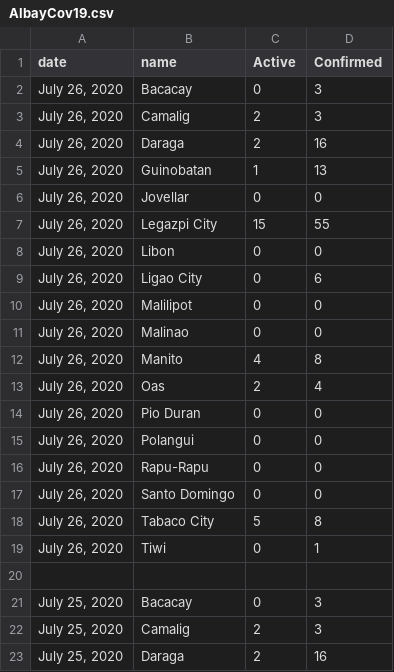
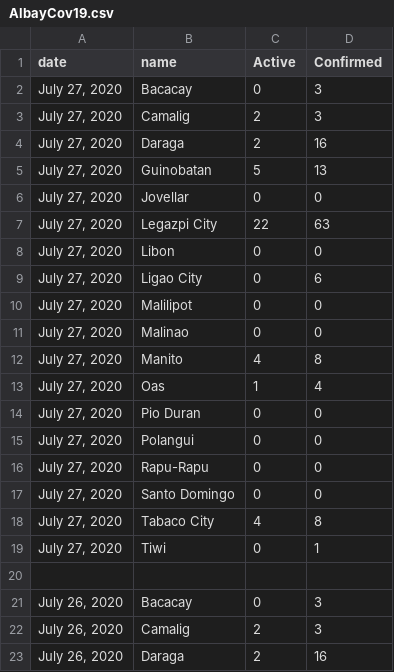
Before and after one commit to jmbangate/jmbangate.github.io, a CSV file: covid/prov/Albay/AlbayCov19.csv, drawn as a sheet; only a part is shown; the shorter side is filled out with more unchanged rows; the diff names each change by its address in the sheet, - before the commit and + after, or states it on an @@ line.

```diff
--- a/covid/prov/Albay/AlbayCov19.csv
+++ b/covid/prov/Albay/AlbayCov19.csv
+row 2: July 27, 2020 | Bacacay | 0 | 3
+row 3: July 27, 2020 | Camalig | 2 | 3
+row 4: July 27, 2020 | Daraga | 2 | 16
+row 5: July 27, 2020 | Guinobatan | 5 | 13
+row 6: July 27, 2020 | Jovellar | 0 | 0
+row 7: July 27, 2020 | Legazpi City | 22 | 63
+row 8: July 27, 2020 | Libon | 0 | 0
+row 9: July 27, 2020 | Ligao City | 0 | 6
+row 10: July 27, 2020 | Malilipot | 0 | 0
+row 11: July 27, 2020 | Malinao | 0 | 0
+row 12: July 27, 2020 | Manito | 4 | 8
+row 13: July 27, 2020 | Oas | 1 | 4
+row 14: July 27, 2020 | Pio Duran | 0 | 0
+row 15: July 27, 2020 | Polangui | 0 | 0
+row 16: July 27, 2020 | Rapu-Rapu | 0 | 0
+row 17: July 27, 2020 | Santo Domingo | 0 | 0
+row 18: July 27, 2020 | Tabaco City | 4 | 8
+row 19: July 27, 2020 | Tiwi | 0 | 1
+row 20: (empty)
```
Also changed, not shown: 3 other files.
